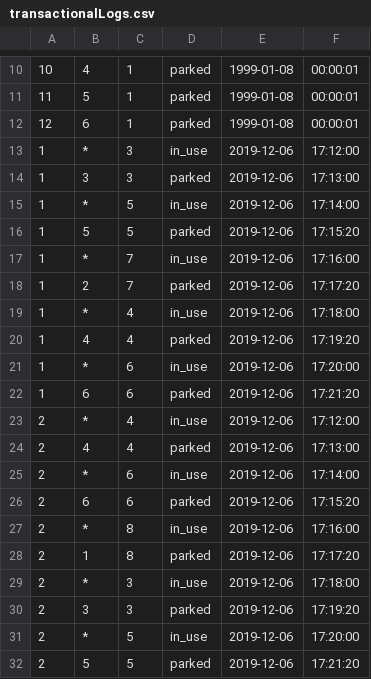
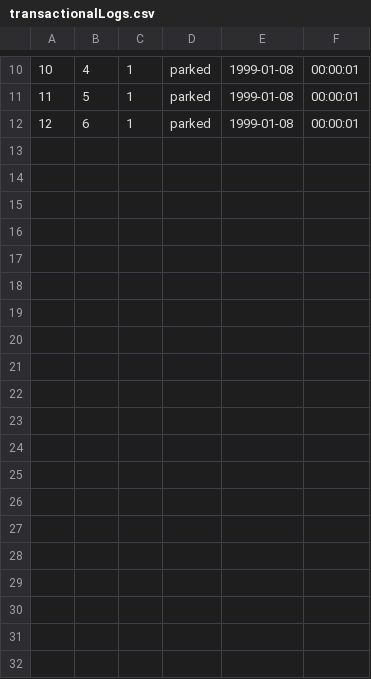
Before and after one commit to EdwinArgudo/Citiboards, a CSV file: logs/transactionalLogs.csv, drawn as a sheet; only a part is shown, gaps mark what is left out; the diff names each change by its address in the sheet, - before the commit and + after, or states it on an @@ line.

Commit message:
updated logs

```diff
--- a/logs/transactionalLogs.csv
+++ b/logs/transactionalLogs.csv
-row 13: 1 | * | 3 | in_use | 2019-12-06 | 17:12:00
-row 14: 1 | 3 | 3 | parked | 2019-12-06 | 17:13:00
-row 15: 1 | * | 5 | in_use | 2019-12-06 | 17:14:00
-row 16: 1 | 5 | 5 | parked | 2019-12-06 | 17:15:20
-row 17: 1 | * | 7 | in_use | 2019-12-06 | 17:16:00
-row 18: 1 | 2 | 7 | parked | 2019-12-06 | 17:17:20
-row 19: 1 | * | 4 | in_use | 2019-12-06 | 17:18:00
-row 20: 1 | 4 | 4 | parked | 2019-12-06 | 17:19:20
-row 21: 1 | * | 6 | in_use | 2019-12-06 | 17:20:00
-row 22: 1 | 6 | 6 | parked | 2019-12-06 | 17:21:20
-row 23: 2 | * | 4 | in_use | 2019-12-06 | 17:12:00
-row 24: 2 | 4 | 4 | parked | 2019-12-06 | 17:13:00
-row 25: 2 | * | 6 | in_use | 2019-12-06 | 17:14:00
-row 26: 2 | 6 | 6 | parked | 2019-12-06 | 17:15:20
-row 27: 2 | * | 8 | in_use | 2019-12-06 | 17:16:00
-row 28: 2 | 1 | 8 | parked | 2019-12-06 | 17:17:20
-row 29: 2 | * | 3 | in_use | 2019-12-06 | 17:18:00
-row 30: 2 | 3 | 3 | parked | 2019-12-06 | 17:19:20
-row 31: 2 | * | 5 | in_use | 2019-12-06 | 17:20:00
-row 32: 2 | 5 | 5 | parked | 2019-12-06 | 17:21:20
```
